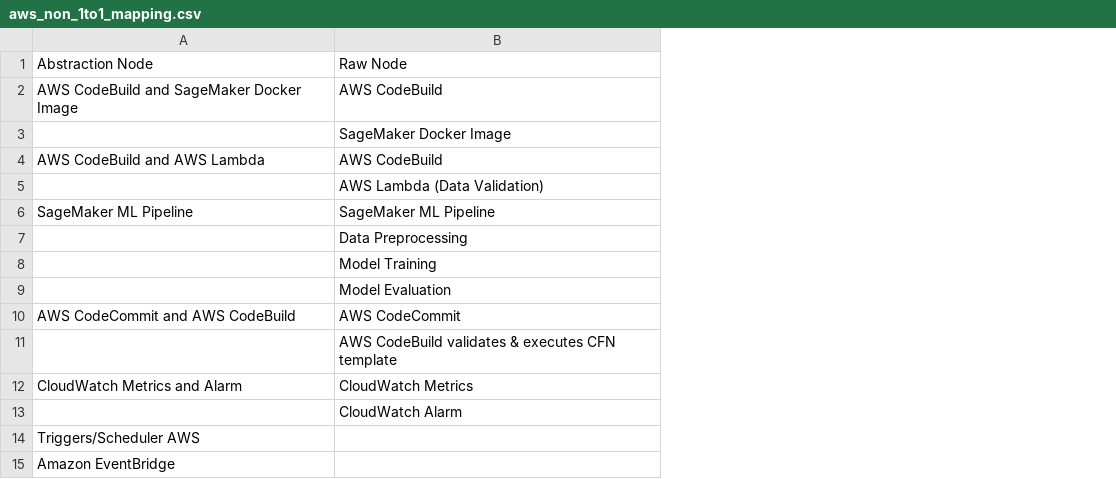
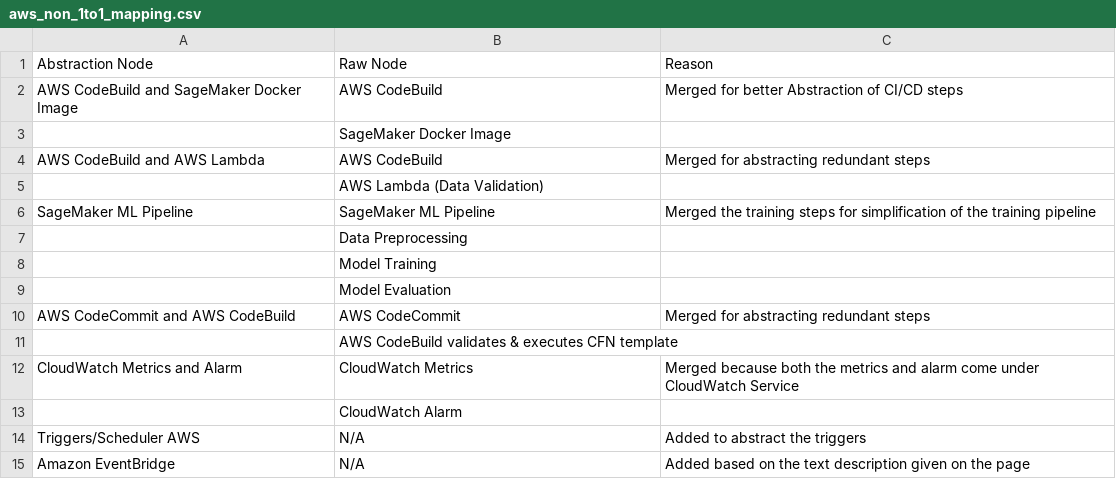
Before and after one commit to Sriyanka24/9.-Verfication-Tables-and-AsbtractGraphmls, a CSV file: AWS/aws_non_1to1_mapping.csv, drawn as a sheet; the diff names each change by its address in the sheet, - before the commit and + after, or states it on an @@ line.

```diff
--- a/AWS/aws_non_1to1_mapping.csv
+++ b/AWS/aws_non_1to1_mapping.csv
+column C, rows 1-15: Reason | Merged for better Abstraction of CI/CD steps |  | Merged for abstracting redundant steps |  | Merged the training steps for simplification of the training pipeline |  |  |  | Merged for abstracting redundant steps |  | Merged because both the metrics and alarm come under CloudWatch Service |  | Added to abstract the triggers | Added based on the text description given on the page
-B14:B15: (empty)
+B14:B15: N/A
```
Also changed, not shown: AWS/aws_non_1to1_mapping_edges.csv, Azure/azure_non_1to1_mapping.csv, 9 other files.
